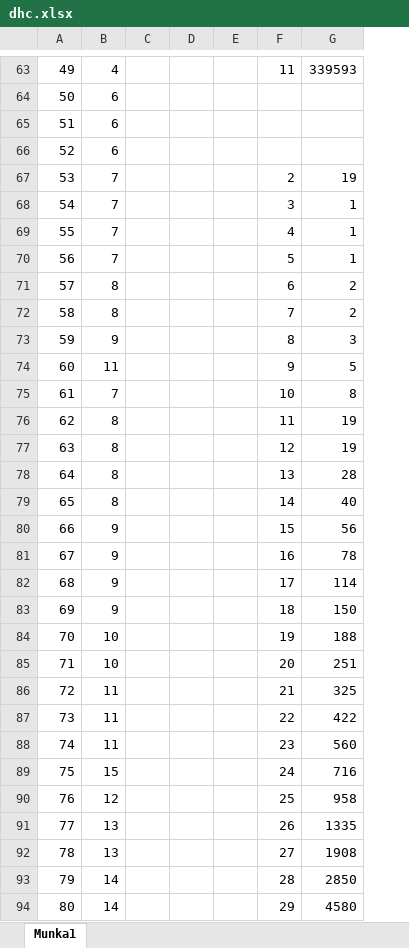
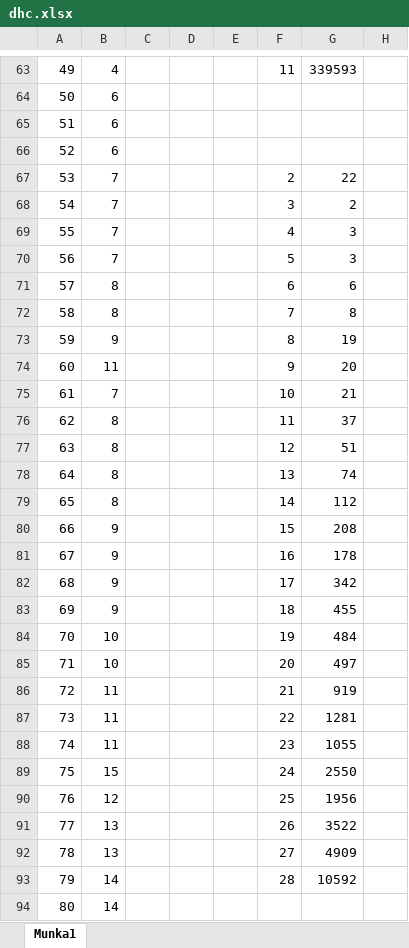
Before and after one commit to aronbsz/bachelorsthesis, an Excel workbook: dhc.xlsx, sheet Munka1, drawn as a sheet; only a part is shown, gaps mark what is left out; values as stored, in another font and other column widths than the file's, no borders; charts and pictures not drawn; removed rows and columns are numbered as before the commit, all else as after; the diff covers the shown part only; the diff names each change by its address in the sheet, - before the commit and + after, or states it on an @@ line.

```diff
--- a/dhc.xlsx (sheet Munka1)
+++ b/dhc.xlsx (sheet Munka1)
-column D, empty
-column E, empty
+column D, empty
+column E, empty
+column H, empty
-G67: 19
+G67: 22
-G68: 1
+G68: 2
-G69:G70: 1
+G69:G70: 3
-G71: 2
+G71: 6
-G72: 2
+G72: 8
-G73: 3
+G73: 19
-G74: 5
+G74: 20
-G75: 8
+G75: 21
-G76: 19
+G76: 37
-G77: 19
+G77: 51
-G78: 28
+G78: 74
-G79: 40
+G79: 112
-G80: 56
+G80: 208
-G81: 78
+G81: 178
-G82: 114
+G82: 342
-G83: 150
+G83: 455
-G84: 188
+G84: 484
-G85: 251
+G85: 497
-G86: 325
+G86: 919
-G87: 422
+G87: 1281
-G88: 560
+G88: 1055
-G89: 716
+G89: 2550
-G90: 958
+G90: 1956
-G91: 1335
+G91: 3522
-G92: 1908
+G92: 4909
-G93: 2850
+G93: 10592
-F94: 29
+F94: (empty)
-G94: 4580
+G94: (empty)
```
Also changed, not shown: 1 added row, 1 removed row and 37 edited cells elsewhere in this sheet, charts or pictures, 8 other files.
